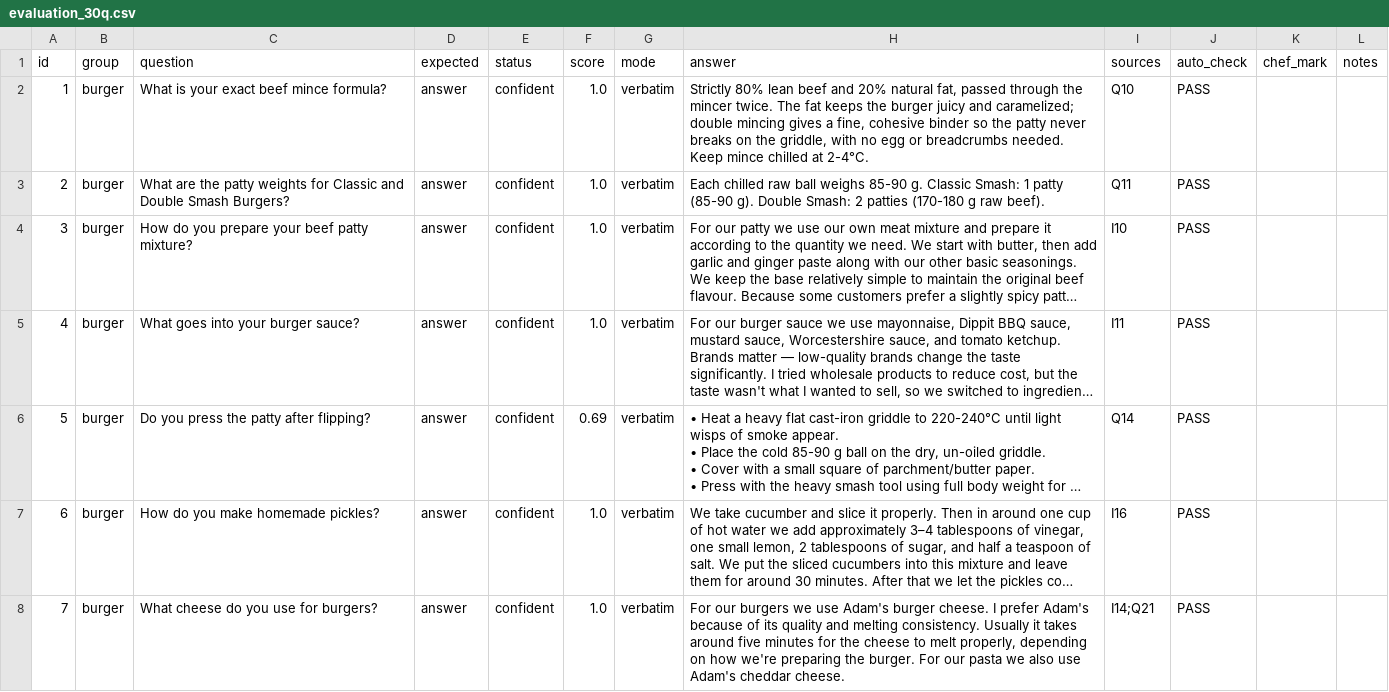
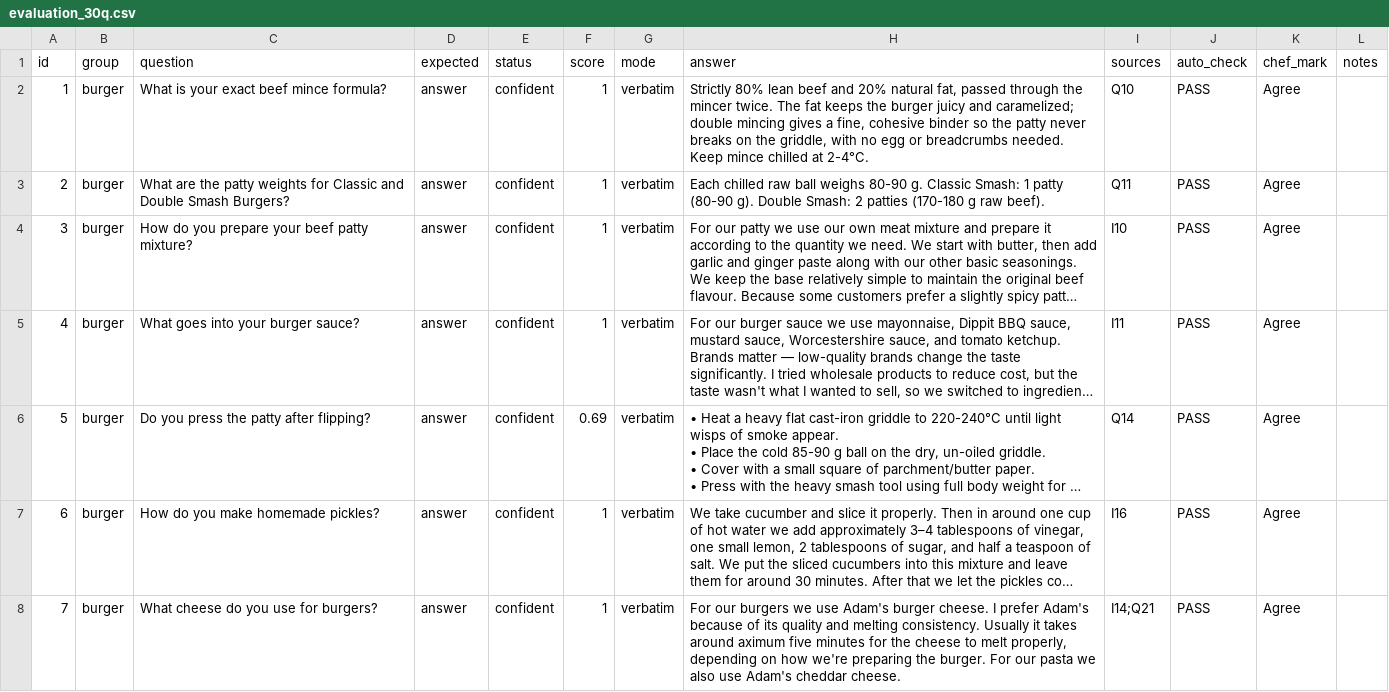
Before and after one commit to AlizaKhan3/kys-alkidhmat-hackathon, a CSV file: testing/evaluation_30q.csv, drawn as a sheet; only a part is shown; long unchanged cells end in …; the diff covers the shown part only; the diff names each change by its address in the sheet, - before the commit and + after, or states it on an @@ line.

Commit message:
Update evaluation_30q.csv

```diff
--- a/testing/evaluation_30q.csv
+++ b/testing/evaluation_30q.csv
-F2:F5 (score): 1.0
+F2:F5 (score): 1
-K2:K8 (chef_mark): (empty)
+K2:K8 (chef_mark): Agree
-H3 (answer): …ball weighs 85-90 g. Classic Smash: 1 patty (85-90 g). Double…
+H3 (answer): …ball weighs 80-90 g. Classic Smash: 1 patty (80-90 g). Double…
-F7:F8 (score): 1.0
+F7:F8 (score): 1
-H8 (answer): …takes around five minutes…
+H8 (answer): …takes around aximum five minutes…
```
Also changed, not shown: 43 edited cells elsewhere in this file.
